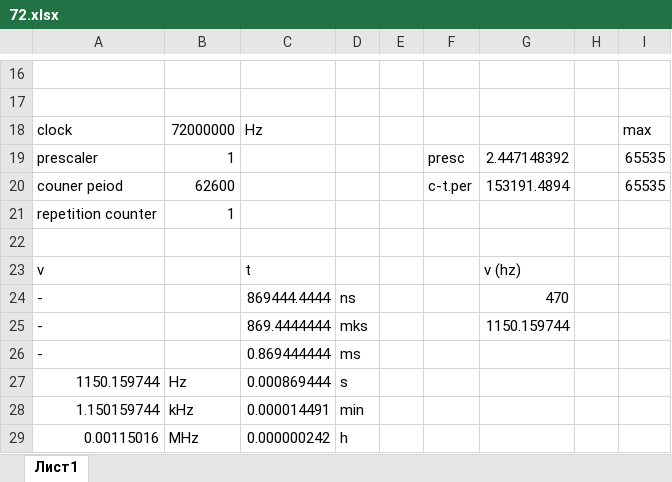
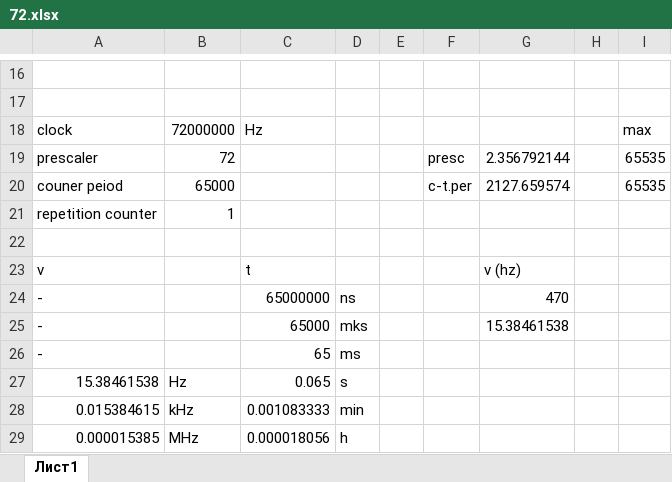
Before and after one commit to AndreyHlushakou/lego_pf_pwm_converter, an Excel workbook: 72.xlsx, sheet Лист1, drawn as a sheet; only a part is shown, gaps mark what is left out; values as stored, in another font and other column widths than the file's, no borders; the diff names each change by its address in the sheet, - before the commit and + after, or states it on an @@ line.

Commit message:
add new handler data from timer

```diff
--- a/72.xlsx (sheet Лист1)
+++ b/72.xlsx (sheet Лист1)
-B19: 1
+B19: 72
-G19: 2.447148392
+G19: 2.356792144
-B20: 62600
+B20: 65000
-G20: 153191.4894
+G20: 2127.659574
-C24: 869444.4444
+C24: 65000000
-C25: 869.4444444
+C25: 65000
-G25: 1150.159744
+G25: 15.38461538
-C26: 0.869444444
+C26: 65
-A27: 1150.159744
+A27: 15.38461538
-C27: 0.000869444
+C27: 0.065
-A28: 1.150159744
+A28: 0.015384615
-C28: 0.000014491
+C28: 0.001083333
-A29: 0.00115016
+A29: 0.000015385
-C29: 0.000000242
+C29: 0.000018056
```
Also changed, not shown: 11 other files.
